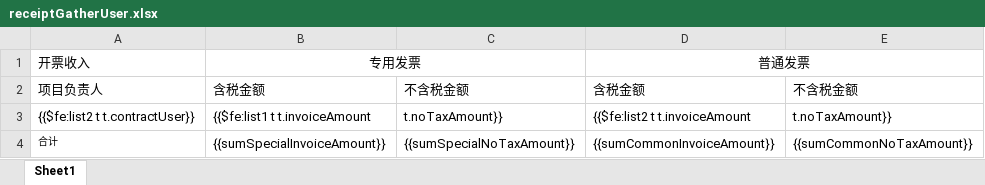
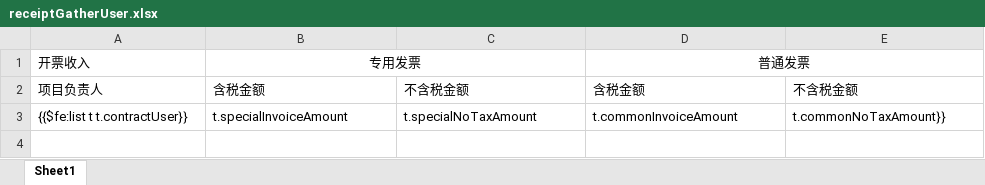
Before and after one commit to cynicgit/invoice, an Excel workbook: src/main/resources/static/excel/receiptGatherUser.xlsx, sheet Sheet1, drawn as a sheet; values as stored, in another font and other column widths than the file's, no borders; removed rows and columns are numbered as before the commit, all else as after; the diff names each change by its address in the sheet, - before the commit and + after, or states it on an @@ line.

```diff
--- a/src/main/resources/static/excel/receiptGatherUser.xlsx (sheet Sheet1)
+++ b/src/main/resources/static/excel/receiptGatherUser.xlsx (sheet Sheet1)
-row 3: {{$fe:list2 t t.contractUser}} | {{$fe:list1 t t.invoiceAmount | t.noTaxAmount}} | {{$fe:list2 t t.invoiceAmount | t.noTaxAmount}}
-row 4: 合计 | {{sumSpecialInvoiceAmount}} | {{sumSpecialNoTaxAmount}} | {{sumCommonInvoiceAmount}} | {{sumCommonNoTaxAmount}}
+row 3: {{$fe:list t t.contractUser}} | t.specialInvoiceAmount | t.specialNoTaxAmount | t.commonInvoiceAmount | t.commonNoTaxAmount}}
```
Also changed, not shown: src/main/resources/static/excel/receiptDetailDep.xlsx, src/main/resources/static/excel/receiptDetailOther.xlsx, 10 other files.
